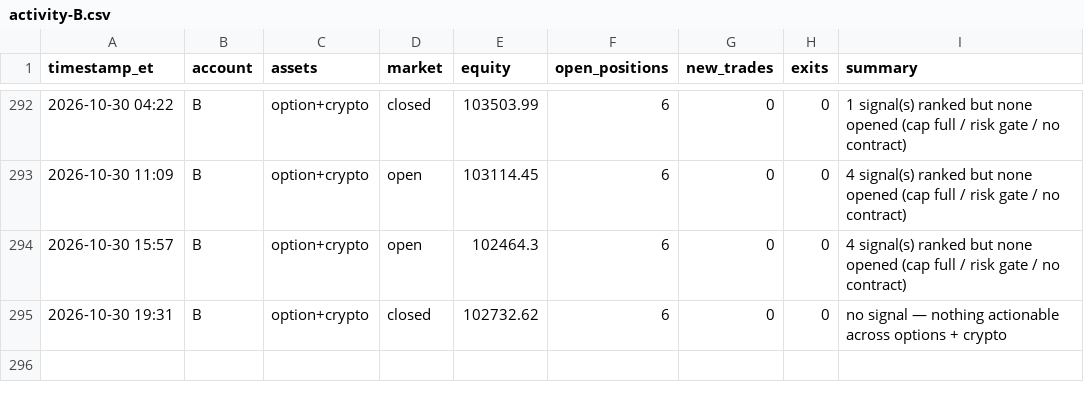
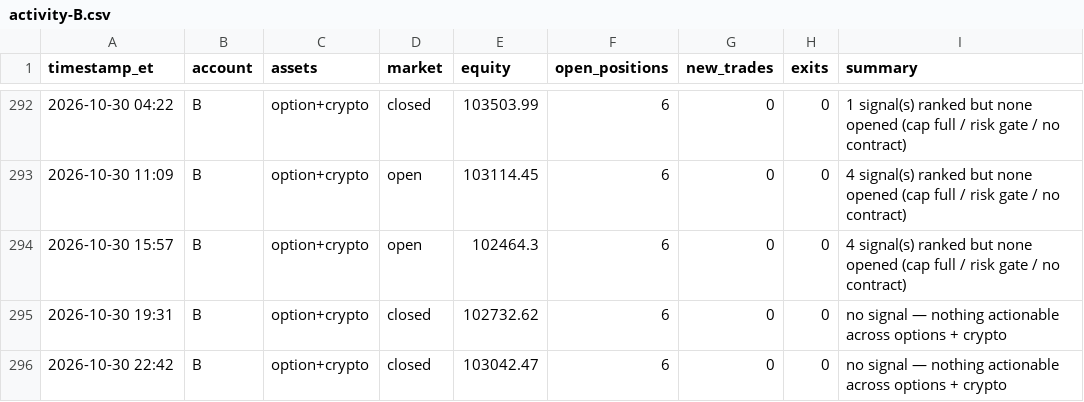
Before and after one commit to fawad07/alpaca-options-agent, a CSV file: activity-B.csv, drawn as a sheet; only a part is shown, gaps mark what is left out.

```diff
--- a/activity-B.csv
+++ b/activity-B.csv
@@ -295 +295,2 @@ timestamp_et,account,assets,market,equity,open_positions,new_trades,exits,summar
 2026-10-30 19:31,B,option+crypto,closed,102732.62,6,0,0,no signal — nothing actionable across options + crypto
+2026-10-30 22:42,B,option+crypto,closed,103042.47,6,0,0,no signal — nothing actionable across options + crypto
```
Also changed, not shown: 1 other file.
